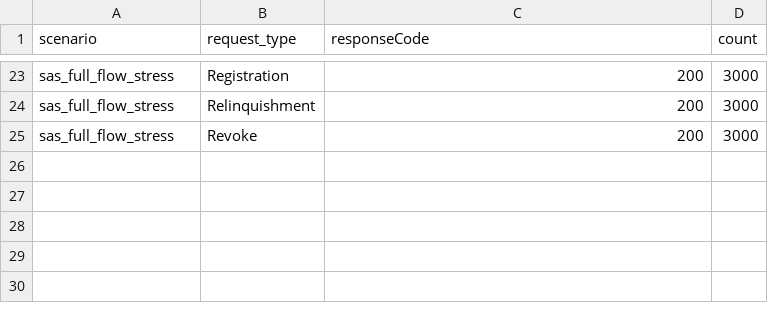
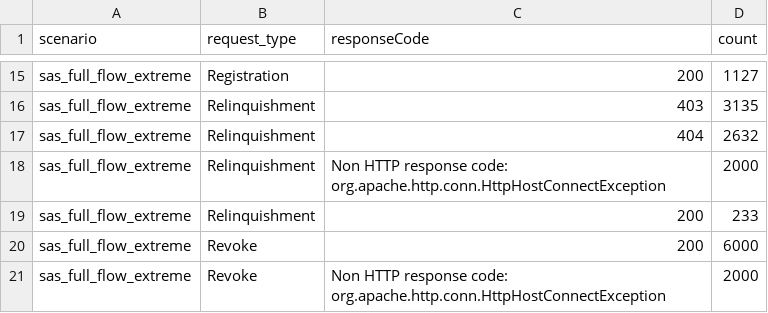
Before and after one commit to alanveloso/OpenSAS, a CSV file: analysis_output/response_codes.csv, drawn as a sheet; only a part is shown, gaps mark what is left out; addresses are those after the commit; the diff covers the shown part only; the diff names each change by its address in the sheet, - before the commit and + after, or states it on an @@ line.

```diff
--- a/analysis_output/response_codes.csv
+++ b/analysis_output/response_codes.csv
-A15 (scenario): sas_full_flow_stress
+A15 (scenario): sas_full_flow_extreme
-D15 (count): 3000
+D15 (count): 1127
+row 16: sas_full_flow_extreme | Relinquishment | 403 | 3135
+row 17: sas_full_flow_extreme | Relinquishment | 404 | 2632
+row 18: sas_full_flow_extreme | Relinquishment | Non HTTP response code: org.apache.http.conn.HttpHostConnectException | 2000
-A19:A20 (scenario): sas_full_flow_stress
+A19:A20 (scenario): sas_full_flow_extreme
-D19 (count): 3000
+D19 (count): 233
-D20 (count): 3000
+D20 (count): 6000
+row 21: sas_full_flow_extreme | Revoke | Non HTTP response code: org.apache.http.conn.HttpHostConnectException | 2000
```
Also changed, not shown: 10 added rows, 18 removed rows and 6 edited cells elsewhere in this file, analysis_output/error_rate_stats.csv, analysis_output/latency_stats.csv, 27 other files.
